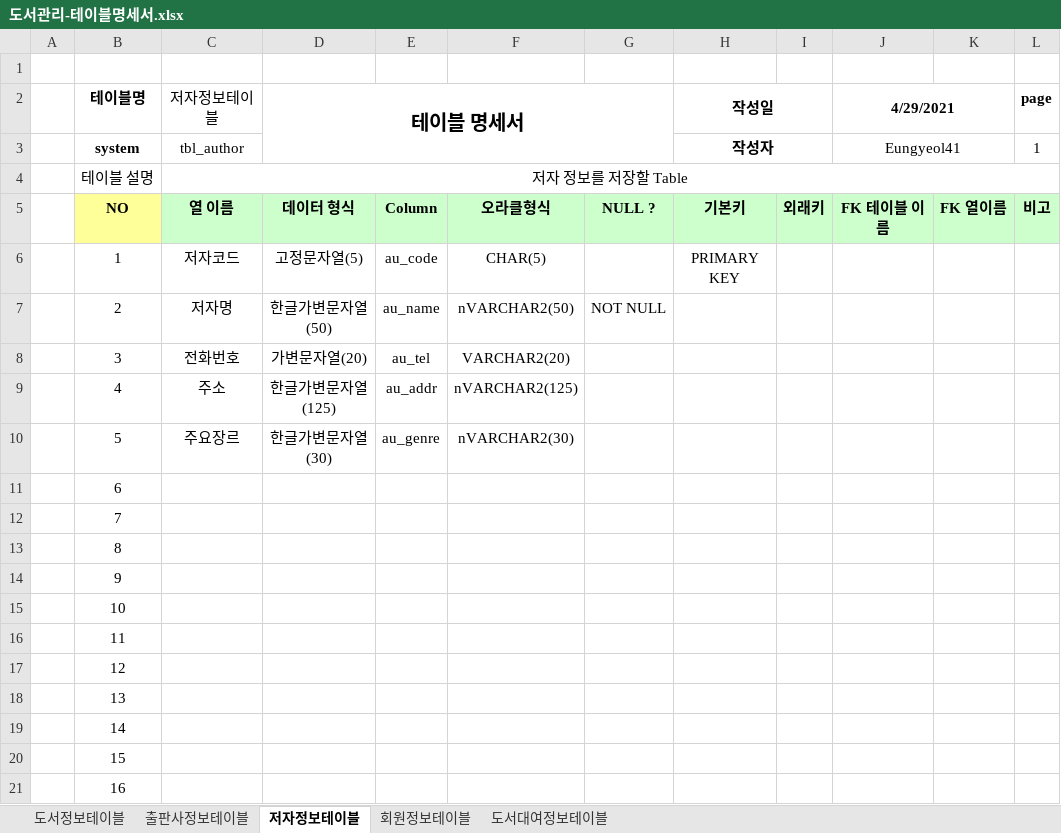
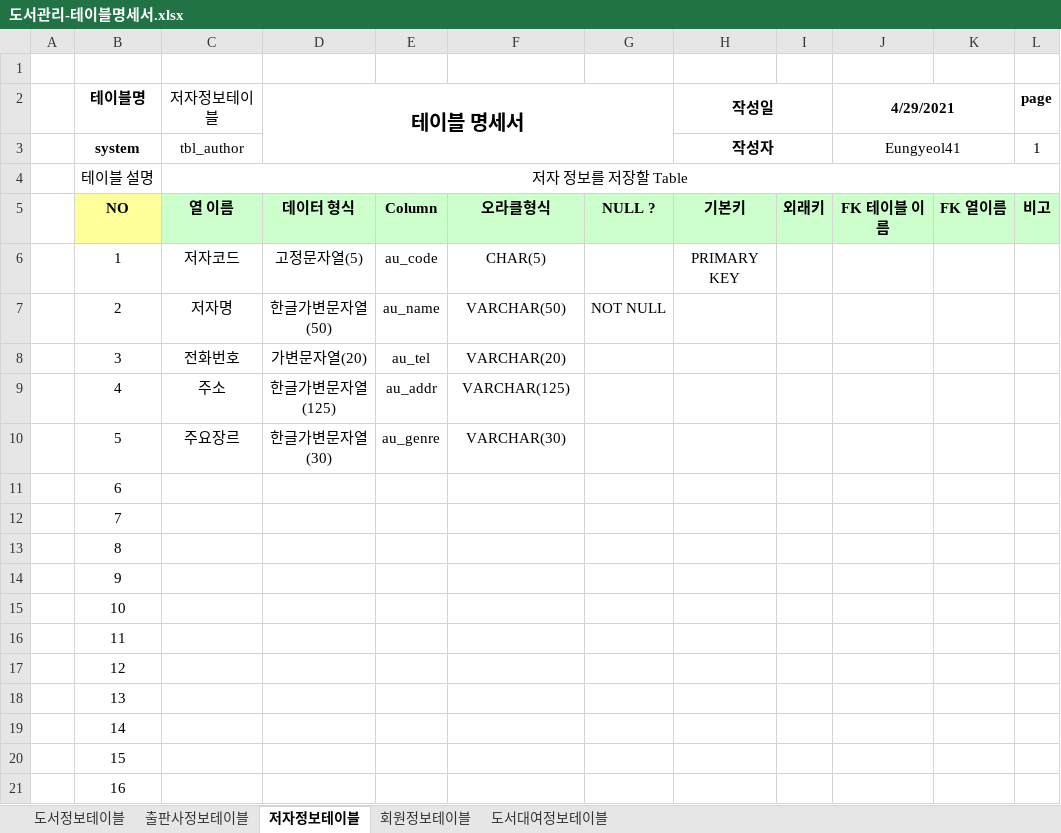
Before and after one commit to Eungyeol41/Biz_403_2021_04_DBMS, an Excel workbook: 도서대여 프로젝트/도서관리-테이블명세서.xlsx, sheet 저자정보테이블, drawn as a sheet; values as stored, in another font and other column widths than the file's, no borders; the diff names each change by its address in the sheet, - before the commit and + after, or states it on an @@ line.

```diff
--- a/도서대여 프로젝트/도서관리-테이블명세서.xlsx (sheet 저자정보테이블)
+++ b/도서대여 프로젝트/도서관리-테이블명세서.xlsx (sheet 저자정보테이블)
-F7: nVARCHAR2(50)
+F7: VARCHAR(50)
-F8: VARCHAR2(20)
+F8: VARCHAR(20)
-F9: nVARCHAR2(125)
+F9: VARCHAR(125)
-F10: nVARCHAR2(30)
+F10: VARCHAR(30)
```
Also changed, not shown: sheet 출판사정보테이블, sheet 회원정보테이블, sheet 도서대여정보테이블, sheet 도서정보테이블, 다이어트/섭취정보-테이블명세서.xlsx, 도서정보/도서정보-테이블명세서.xlsx, 8 other files.
